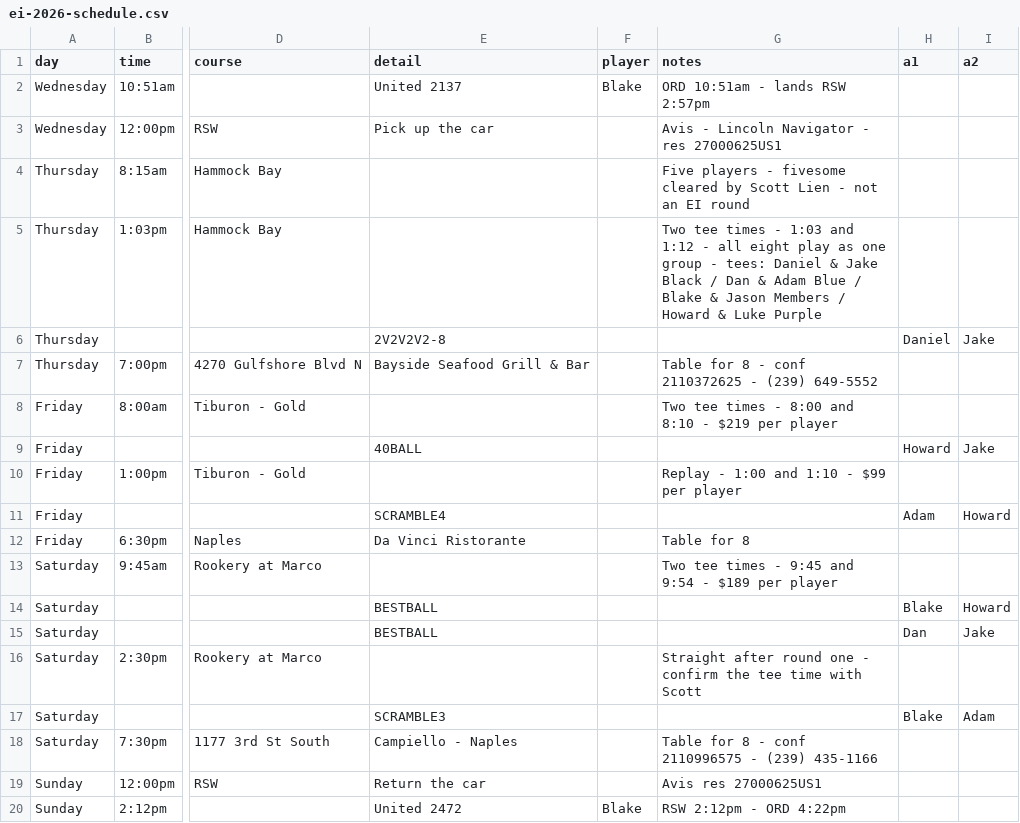
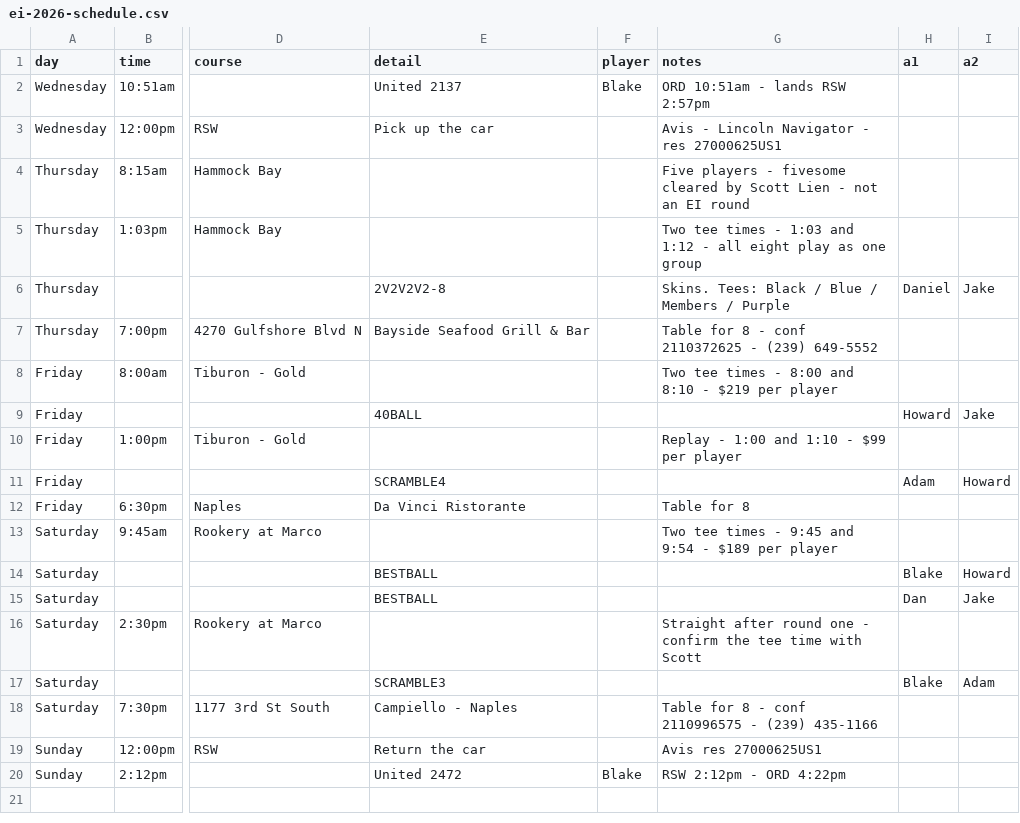
Before and after one commit to bjeisenberg11/Ei-app, a CSV file: ei-2026-schedule.csv, drawn as a sheet; only a part is shown, gaps mark what is left out; the diff names each change by its address in the sheet, - before the commit and + after, or states it on an @@ line.

```diff
--- a/ei-2026-schedule.csv
+++ b/ei-2026-schedule.csv
-G5 (notes): …one group - tees: Daniel & Jake Black / Dan & Adam Blue / Blake & Jason Members / Howard & Luke Purple
+G5 (notes): …one group
-G6 (notes): (empty)
+G6 (notes): Skins. Tees: Black / Blue / Members / Purple
```
Also changed, not shown: 3 other files.
